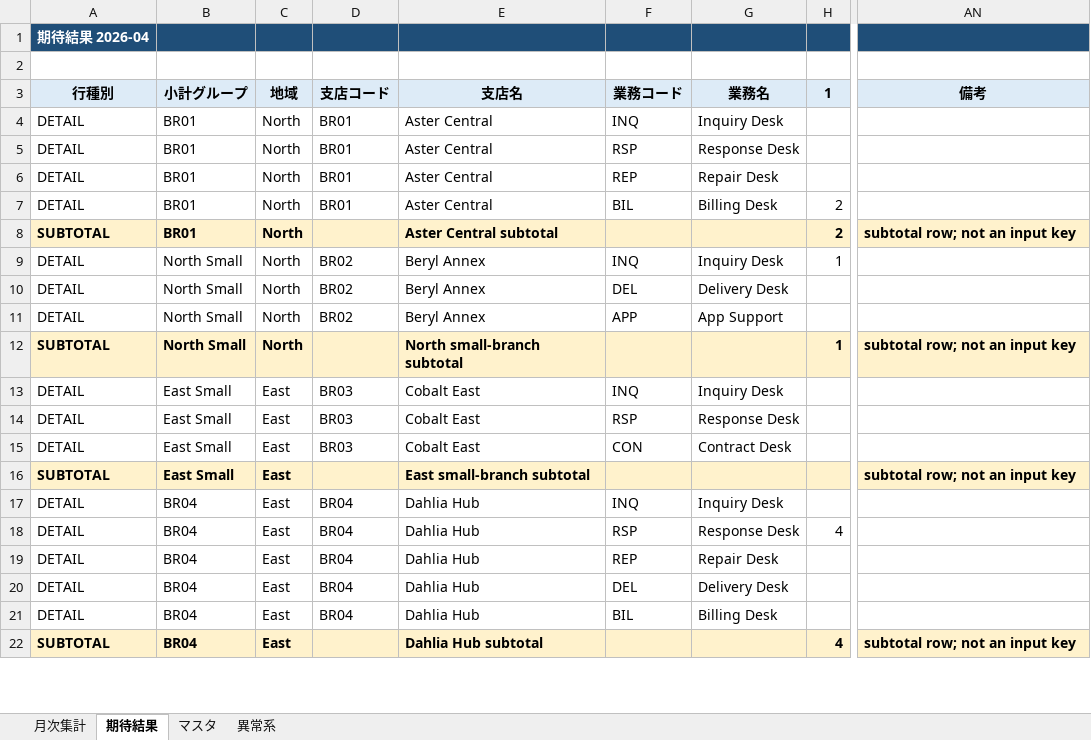
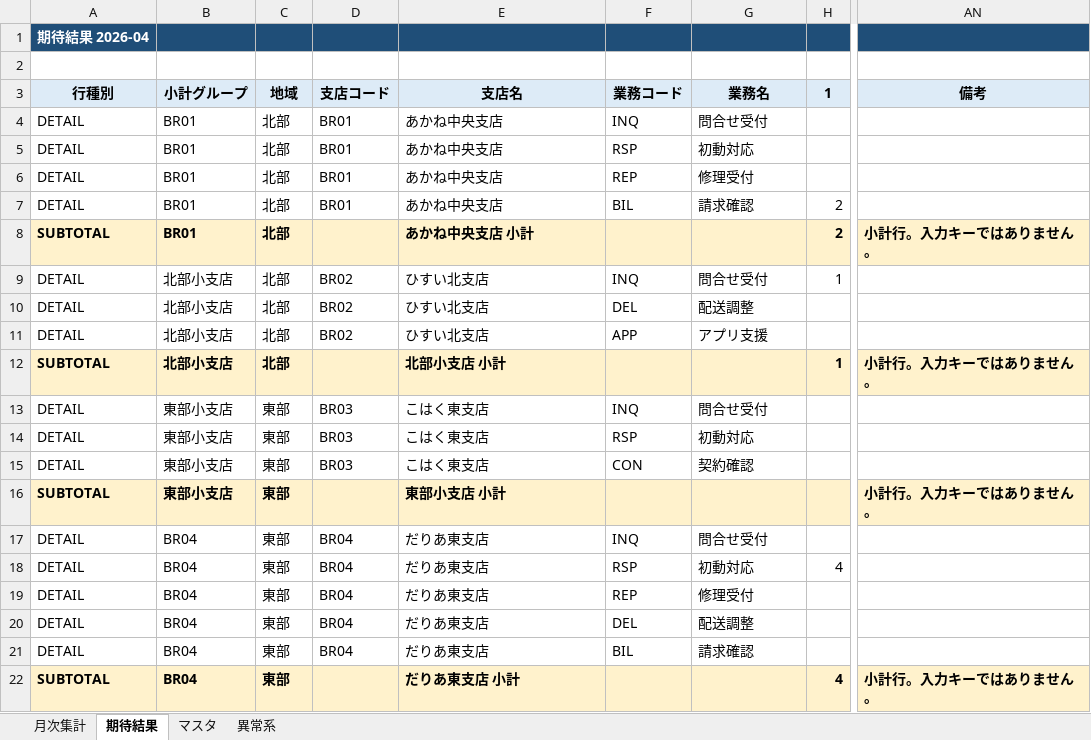
Before and after one commit to bluemoonjp/vba-ai-quality-comparison, an Excel workbook: samples/checked/monthly/月次クレーム集計2604.xlsx, sheet 期待結果, drawn as a sheet; only a part is shown, gaps mark what is left out; values as stored, in another font and other column widths than the file's, no borders; the diff covers the shown part only; the diff names each change by its address in the sheet, - before the commit and + after, or states it on an @@ line.

```diff
--- a/samples/checked/monthly/月次クレーム集計2604.xlsx (sheet 期待結果)
+++ b/samples/checked/monthly/月次クレーム集計2604.xlsx (sheet 期待結果)
-C4:C12: North
+C4:C12: 北部
-E4:E7: Aster Central
+E4:E7: あかね中央支店
-G4: Inquiry Desk
+G4: 問合せ受付
-G5: Response Desk
+G5: 初動対応
-G6: Repair Desk
+G6: 修理受付
-G7: Billing Desk
+G7: 請求確認
-E8: Aster Central subtotal
+E8: あかね中央支店 小計
-AN8: subtotal row; not an input key
+AN8: 小計行。入力キーではありません。
-B9:B12: North Small
+B9:B12: 北部小支店
-E9:E11: Beryl Annex
+E9:E11: ひすい北支店
-G9: Inquiry Desk
+G9: 問合せ受付
-G10: Delivery Desk
+G10: 配送調整
-G11: App Support
+G11: アプリ支援
-E12: North small-branch subtotal
+E12: 北部小支店 小計
-AN12: subtotal row; not an input key
+AN12: 小計行。入力キーではありません。
-B13:B16: East Small
+B13:B16: 東部小支店
-C13:C22: East
+C13:C22: 東部
-E13:E15: Cobalt East
+E13:E15: こはく東支店
-G13: Inquiry Desk
+G13: 問合せ受付
-G14: Response Desk
+G14: 初動対応
-G15: Contract Desk
+G15: 契約確認
-E16: East small-branch subtotal
+E16: 東部小支店 小計
-AN16: subtotal row; not an input key
+AN16: 小計行。入力キーではありません。
-E17:E21: Dahlia Hub
+E17:E21: だりあ東支店
-G17: Inquiry Desk
+G17: 問合せ受付
-G18: Response Desk
+G18: 初動対応
-G19: Repair Desk
+G19: 修理受付
-G20: Delivery Desk
+G20: 配送調整
-G21: Billing Desk
+G21: 請求確認
-E22: Dahlia Hub subtotal
+E22: だりあ東支店 小計
-AN22: subtotal row; not an input key
+AN22: 小計行。入力キーではありません。
```
Also changed, not shown: 32 edited cells elsewhere in this sheet, sheet マスタ, sheet 月次集計, sheet 異常系, samples/checked/daily/2602/incoming-a/クレーム集計260202.xlsx, samples/checked/daily/2602/incoming-b/クレーム集計260205.xlsx, 44 other files.
